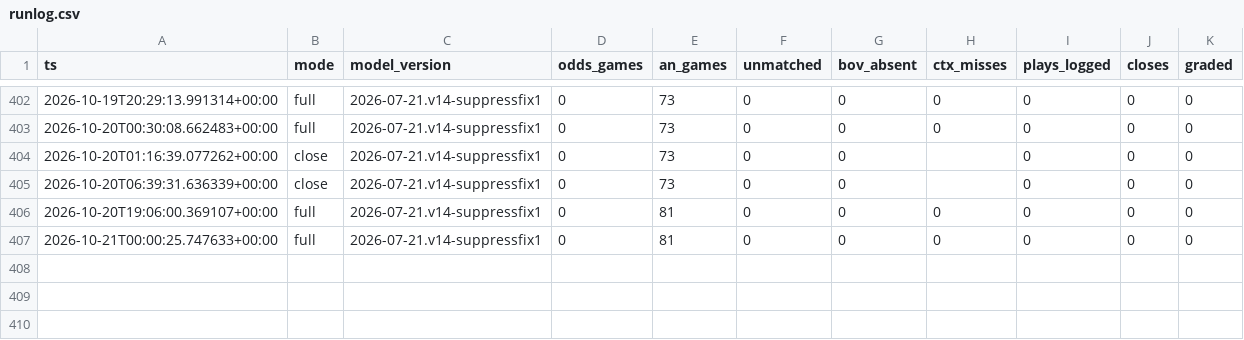
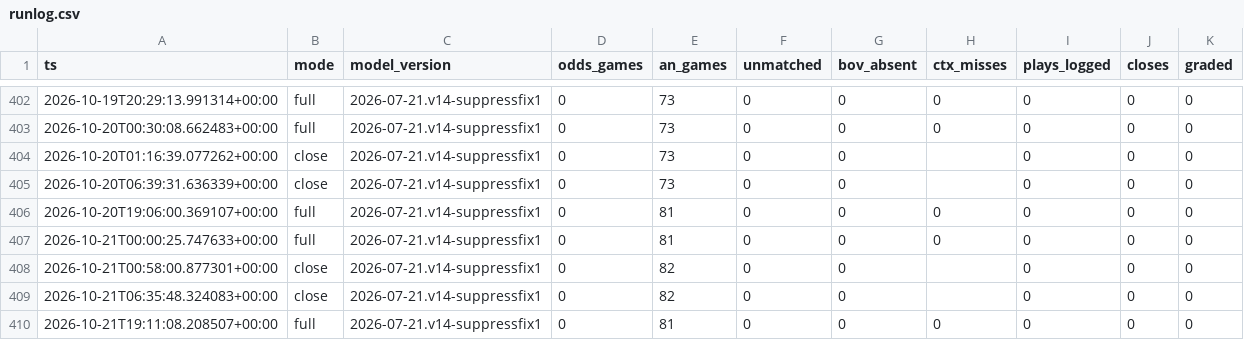
Before and after one commit to nfliegelman/ridgeseeker, a CSV file: docs/runlog.csv, drawn as a sheet; only a part is shown, gaps mark what is left out.

```diff
--- a/docs/runlog.csv
+++ b/docs/runlog.csv
@@ -407 +407,4 @@ ts,mode,model_version,odds_games,an_games,unmatched,bov_absent,ctx_misses,plays_
 2026-10-21T00:00:25.747633+00:00,full,2026-07-21.v14-suppressfix1,0,81,0,0,0,0,0,0
+2026-10-21T00:58:00.877301+00:00,close,2026-07-21.v14-suppressfix1,0,82,0,0,,0,0,0
+2026-10-21T06:35:48.324083+00:00,close,2026-07-21.v14-suppressfix1,0,82,0,0,,0,0,0
+2026-10-21T19:11:08.208507+00:00,full,2026-07-21.v14-suppressfix1,0,81,0,0,0,0,0,0
```
Also changed, not shown: 3 other files.
